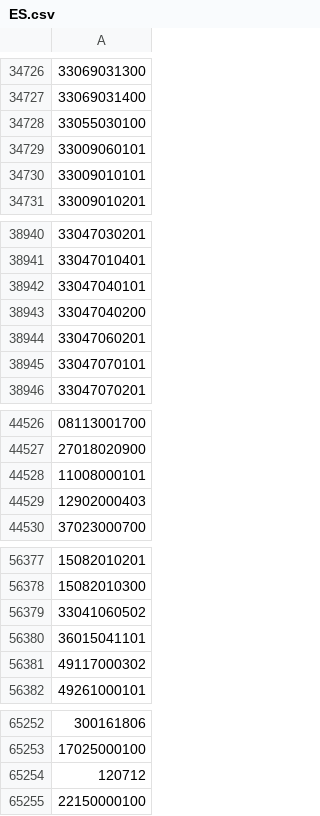
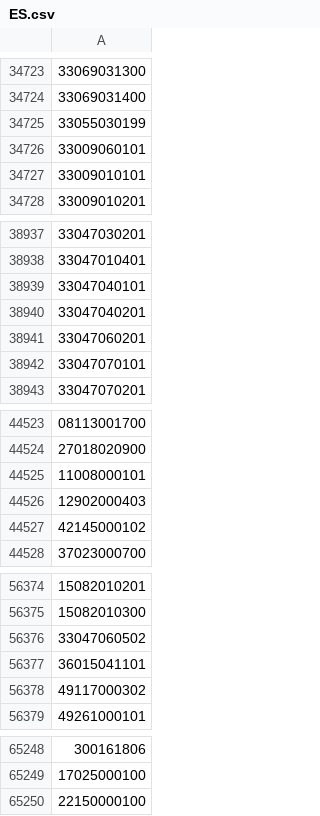
Before and after one commit to OSM-es/validador-ine, a CSV file: ES.csv, drawn as a sheet; only a part is shown, gaps mark what is left out; removed rows and columns are numbered as before the commit, all else as after; the diff covers the shown part only; the diff names each change by its address in the sheet, - before the commit and + after, or states it on an @@ line.

```diff
--- a/ES.csv
+++ b/ES.csv
-A34725: 33055030100
+A34725: 33055030199
-A38940: 33047040200
+A38940: 33047040201
-row 45844: 42145000102
+row 44527: 42145000102
-A56376: 33041060502
+A56376: 33047060502
-row 65254: 120712
```
Also changed, not shown: 3 added rows and 7 removed rows elsewhere in this file.
